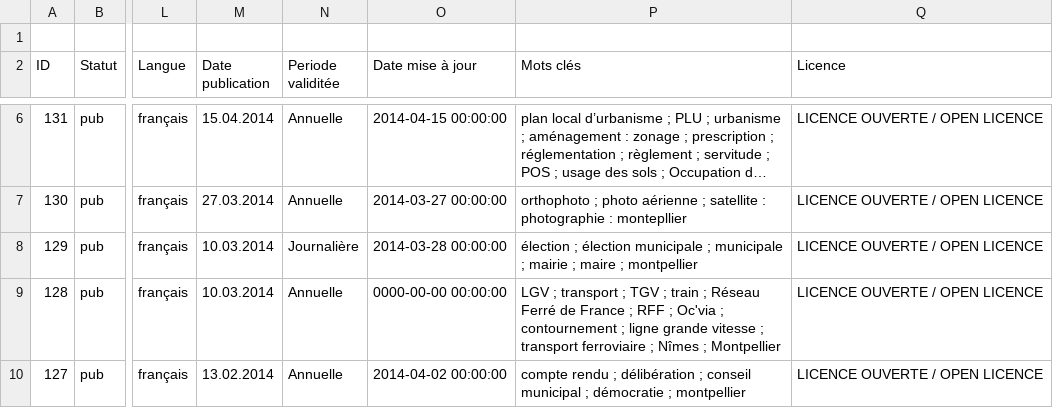
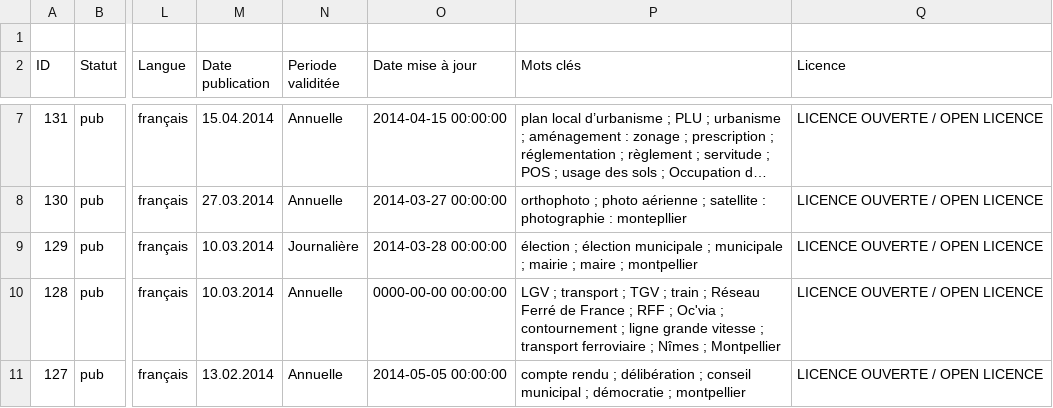
Before and after one commit to jimmy1708/Opendata, a CSV file: VilleMTP_MTP_Opendata/VilleMTP_MTP_Opendata.csv, drawn as a sheet; only a part is shown, gaps mark what is left out; long unchanged cells end in …; addresses are those after the commit; the diff covers the shown part only; the diff names each change by its address in the sheet, - before the commit and + after, or states it on an @@ line.

```diff
--- a/VilleMTP_MTP_Opendata/VilleMTP_MTP_Opendata.csv
+++ b/VilleMTP_MTP_Opendata/VilleMTP_MTP_Opendata.csv
-O11 (Date mise à jour): 2014-04-02 00:00:00
+O11 (Date mise à jour): 2014-05-05 00:00:00
```
Also changed, not shown: 1 added row and 3 edited cells elsewhere in this file, 10 other files.
